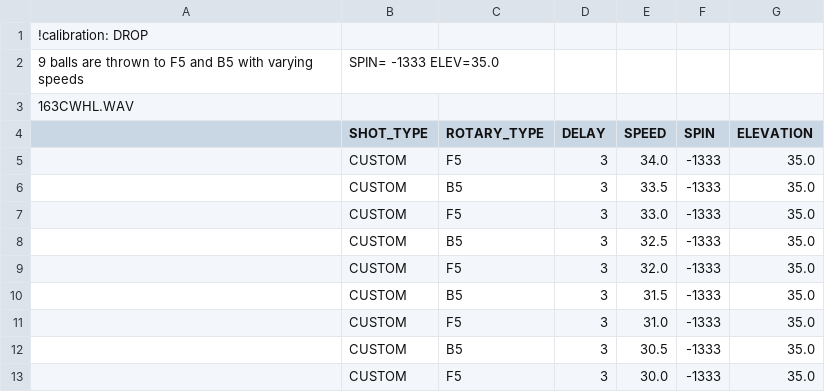
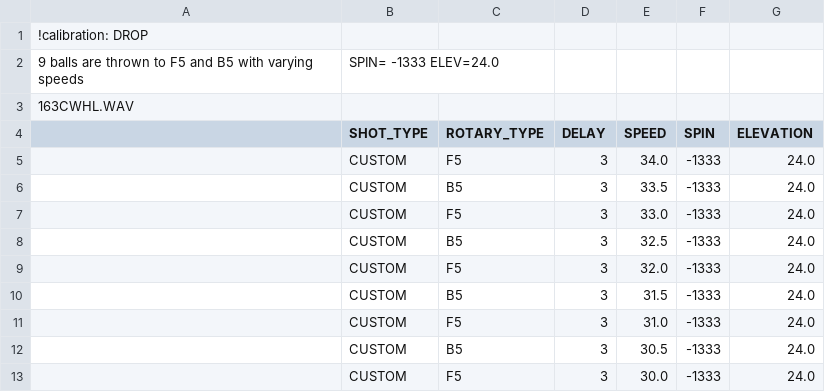
Before and after one commit to davidcjordan/drills, a CSV file: DRL784.csv, drawn as a sheet.

```diff
--- a/DRL784.csv
+++ b/DRL784.csv
@@ -1,13 +1,13 @@
 !calibration: DROP
-9 balls are thrown to F5 and B5 with varying speeds, SPIN= -1333 ELEV=35.0
+9 balls are thrown to F5 and B5 with varying speeds, SPIN= -1333 ELEV=24.0
 163CWHL.WAV
 ,SHOT_TYPE,ROTARY_TYPE,DELAY,SPEED,SPIN,ELEVATION
-,CUSTOM,F5,3,34.0,-1333,35.0
-,CUSTOM,B5,3,33.5,-1333,35.0
-,CUSTOM,F5,3,33.0,-1333,35.0
-,CUSTOM,B5,3,32.5,-1333,35.0
-,CUSTOM,F5,3,32.0,-1333,35.0
-,CUSTOM,B5,3,31.5,-1333,35.0
-,CUSTOM,F5,3,31.0,-1333,35.0
-,CUSTOM,B5,3,30.5,-1333,35.0
-,CUSTOM,F5,3,30.0,-1333,35.0
+,CUSTOM,F5,3,34.0,-1333,24.0
+,CUSTOM,B5,3,33.5,-1333,24.0
+,CUSTOM,F5,3,33.0,-1333,24.0
+,CUSTOM,B5,3,32.5,-1333,24.0
+,CUSTOM,F5,3,32.0,-1333,24.0
+,CUSTOM,B5,3,31.5,-1333,24.0
+,CUSTOM,F5,3,31.0,-1333,24.0
+,CUSTOM,B5,3,30.5,-1333,24.0
+,CUSTOM,F5,3,30.0,-1333,24.0
```
